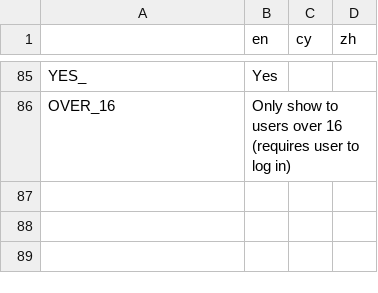
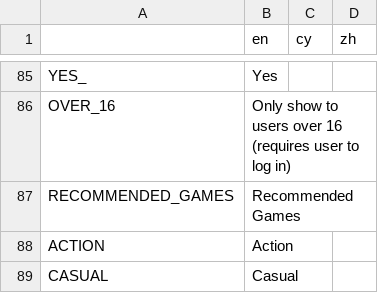
Before and after one commit to MichaelDawe/nucli.io, a CSV file: UX_design_translations.csv, drawn as a sheet; only a part is shown, gaps mark what is left out; the diff names each change by its address in the sheet, - before the commit and + after, or states it on an @@ line.

Commit message:
fixed tag search and added random game

```diff
--- a/UX_design_translations.csv
+++ b/UX_design_translations.csv
+row 87: RECOMMENDED_GAMES | Recommended Games
+row 88: ACTION | Action
+row 89: CASUAL | Casual
```
Also changed, not shown: 6 other files.
